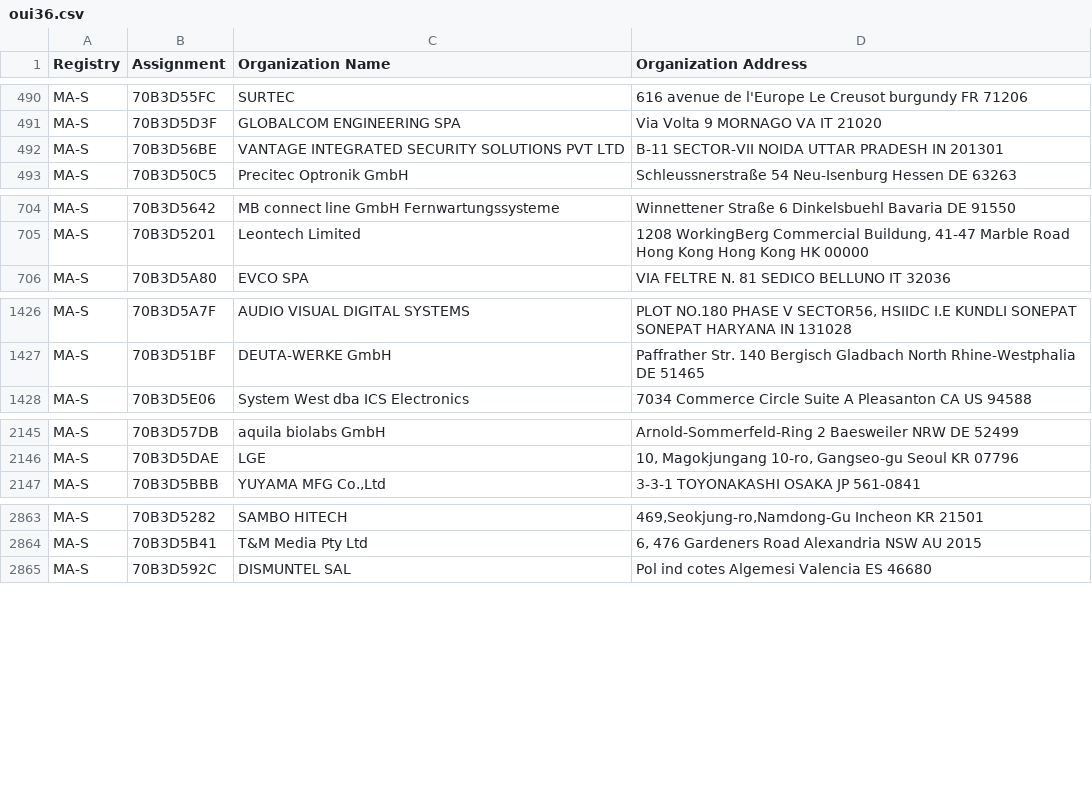
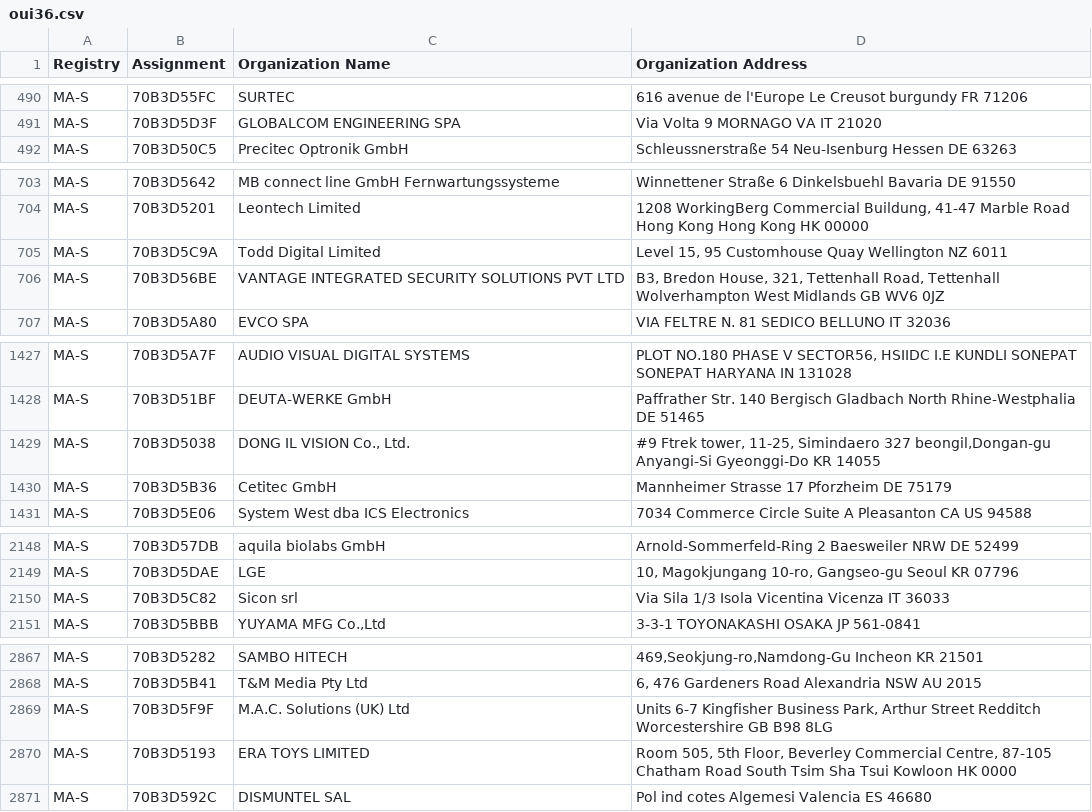
Before and after one commit to bedestall5/mac-ages, a CSV file: data/ieee/oui36.csv, drawn as a sheet; only a part is shown, gaps mark what is left out; removed rows and columns are numbered as before the commit, all else as after; the diff covers the shown part only; the diff names each change by its address in the sheet, - before the commit and + after, or states it on an @@ line.

```diff
--- a/data/ieee/oui36.csv
+++ b/data/ieee/oui36.csv
-row 492: MA-S | 70B3D56BE | VANTAGE INTEGRATED SECURITY SOLUTIONS PVT LTD | B-11 SECTOR-VII NOIDA UTTAR PRADESH IN 201301
+row 705: MA-S | 70B3D5C9A | Todd Digital Limited | Level 15, 95 Customhouse Quay Wellington NZ 6011
+row 706: MA-S | 70B3D56BE | VANTAGE INTEGRATED SECURITY SOLUTIONS PVT LTD | B3, Bredon House, 321, Tettenhall Road, Tettenhall Wolverhampton West Midlands GB WV6 0JZ
+row 1429: MA-S | 70B3D5038 | DONG IL VISION Co., Ltd. | #9 Ftrek tower, 11-25, Simindaero 327 beongil,Dongan-gu Anyangi-Si Gyeonggi-Do KR 14055
+row 1430: MA-S | 70B3D5B36 | Cetitec GmbH | Mannheimer Strasse 17 Pforzheim DE 75179
+row 2150: MA-S | 70B3D5C82 | Sicon srl | Via Sila 1/3 Isola Vicentina Vicenza IT 36033
+row 2869: MA-S | 70B3D5F9F | M.A.C. Solutions (UK) Ltd | Units 6-7 Kingfisher Business Park, Arthur Street Redditch Worcestershire GB B98 8LG
+row 2870: MA-S | 70B3D5193 | ERA TOYS LIMITED | Room 505, 5th Floor, Beverley Commercial Centre, 87-105 Chatham Road South Tsim Sha Tsui Kowloon HK 0000
```
Also changed, not shown: 1 moved row elsewhere in this file, data/ieee/mam.csv, 2 other files.
